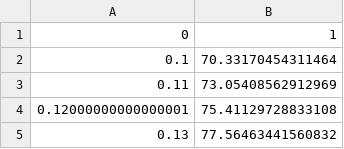
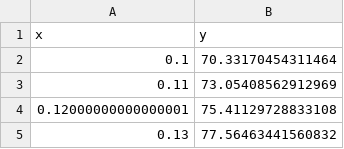
Before and after one commit to LuisVCSilva/cross_section_scattering, a CSV file: h2ar/resultado.csv, drawn as a sheet; only a part is shown.

```diff
--- a/h2ar/resultado.csv
+++ b/h2ar/resultado.csv
@@ -1,2 +1,2 @@
-0,1
+x,y
 0.1,70.33170454311464
```
Also changed, not shown: 1 other file.
